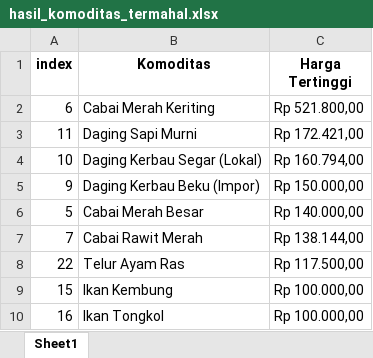
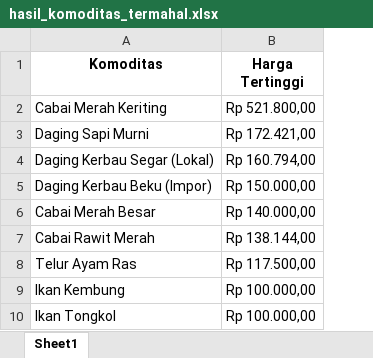
Before and after one commit to afiffaizin/kelompok1_miniproject_data_pangan, an Excel workbook: hasil_komoditas_termahal.xlsx, sheet Sheet1, drawn as a sheet; only a part is shown; values as stored, in another font and other column widths than the file's, no borders; the diff names each change by its address in the sheet, - before the commit and + after, or states it on an @@ line.

Commit message:
repair index

```diff
--- a/hasil_komoditas_termahal.xlsx (sheet Sheet1)
+++ b/hasil_komoditas_termahal.xlsx (sheet Sheet1)
-column A (index), rows 2-10: 6 | 11 | 10 | 9 | 5 | 7 | 22 | 15 | 16
```
Also changed, not shown: 1 other file.
